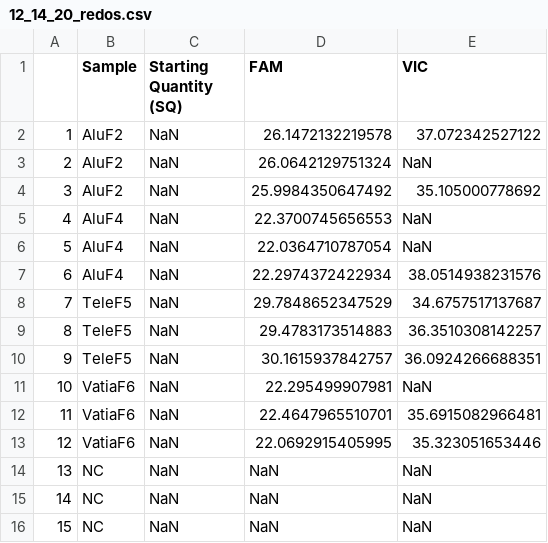
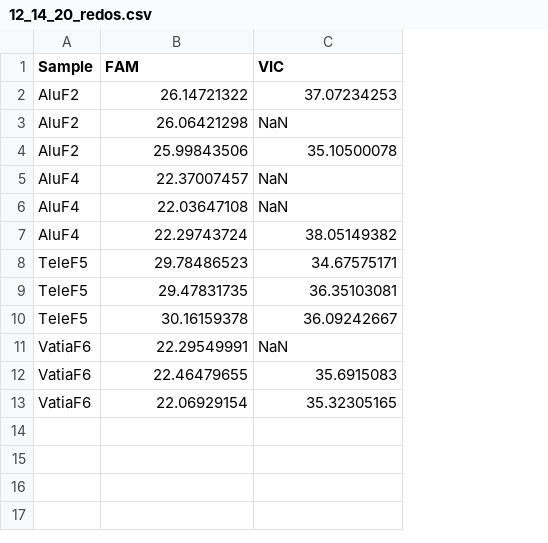
Before and after one commit to melissanaugle/Symbiont_qPCR, a CSV file: cleandata/12_14_20_redos.csv, drawn as a sheet; removed rows and columns are numbered as before the commit, all else as after; the diff names each change by its address in the sheet, - before the commit and + after, or states it on an @@ line.

```diff
--- a/cleandata/12_14_20_redos.csv
+++ b/cleandata/12_14_20_redos.csv
-column A, rows 2-13: 1 | 2 | 3 | 4 | 5 | 6 | 7 | 8 | 9 | 10 | 11 | 12
-column C (Starting Quantity (SQ)), rows 2-13: all NaN
-B2 (FAM): 26.1472132219578
+B2 (FAM): 26.14721322
-C2 (VIC): 37.072342527122
+C2 (VIC): 37.07234253
-B3 (FAM): 26.0642129751324
+B3 (FAM): 26.06421298
-B4 (FAM): 25.9984350647492
+B4 (FAM): 25.99843506
-C4 (VIC): 35.105000778692
+C4 (VIC): 35.10500078
-B5 (FAM): 22.3700745656553
+B5 (FAM): 22.37007457
-B6 (FAM): 22.0364710787054
+B6 (FAM): 22.03647108
-B7 (FAM): 22.2974372422934
+B7 (FAM): 22.29743724
-C7 (VIC): 38.0514938231576
+C7 (VIC): 38.05149382
-B8 (FAM): 29.7848652347529
+B8 (FAM): 29.78486523
-C8 (VIC): 34.6757517137687
+C8 (VIC): 34.67575171
-B9 (FAM): 29.4783173514883
+B9 (FAM): 29.47831735
-C9 (VIC): 36.3510308142257
+C9 (VIC): 36.35103081
-B10 (FAM): 30.1615937842757
+B10 (FAM): 30.16159378
-C10 (VIC): 36.0924266688351
+C10 (VIC): 36.09242667
-B11 (FAM): 22.295499907981
+B11 (FAM): 22.29549991
-B12 (FAM): 22.4647965510701
+B12 (FAM): 22.46479655
-C12 (VIC): 35.6915082966481
+C12 (VIC): 35.6915083
-B13 (FAM): 22.0692915405995
+B13 (FAM): 22.06929154
-C13 (VIC): 35.323051653446
+C13 (VIC): 35.32305165
-row 14: 13 | NC | NaN | NaN | NaN
-row 15: 14 | NC | NaN | NaN | NaN
-row 16: 15 | NC | NaN | NaN | NaN
```
Also changed, not shown: cleandata/08_05_20_fields1-4.csv, cleandata/10_14_20_fields5-8.csv, 17 other files.
